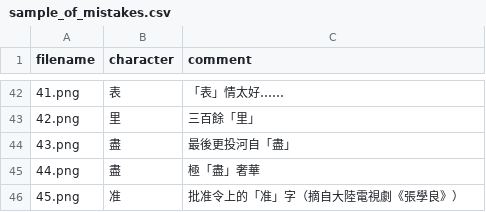
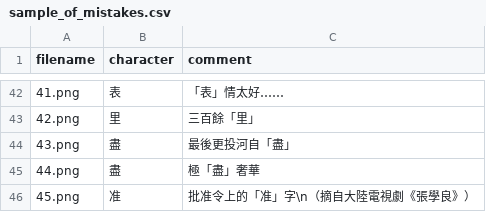
Before and after one commit to zhmgczh/Notes-on-Traditional-Chinese-Characters-in-Taiwan-for-Mainland-Chinese-Residents, a CSV file: Sample_of_Mistakes/sample_of_mistakes.csv, drawn as a sheet; only a part is shown, gaps mark what is left out.

```diff
--- a/Sample_of_Mistakes/sample_of_mistakes.csv
+++ b/Sample_of_Mistakes/sample_of_mistakes.csv
@@ -45,2 +45,2 @@ filename,character,comment
 44.png,盡,極「盡」奢華
-45.png,准,批准令上的「准」字（摘自大陸電視劇《張學良》）
+45.png,准,批准令上的「准」字\n（摘自大陸電視劇《張學良》）
```
Also changed, not shown: 2 other files.
